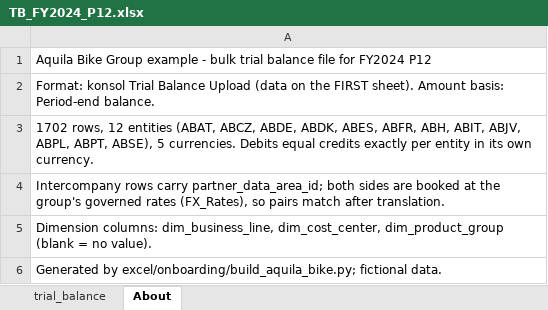
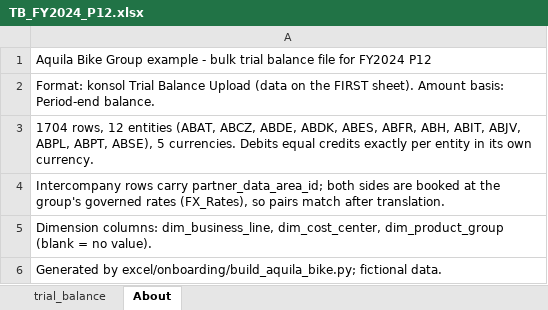
Before and after one commit to grynn-in/konsolidat, an Excel workbook: excel/onboarding/examples/aquila-bike/tb/TB_FY2024_P12.xlsx, sheet About, drawn as a sheet; values as stored, in another font and other column widths than the file's, no borders; the diff names each change by its address in the sheet, - before the commit and + after, or states it on an @@ line.

```diff
--- a/excel/onboarding/examples/aquila-bike/tb/TB_FY2024_P12.xlsx (sheet About)
+++ b/excel/onboarding/examples/aquila-bike/tb/TB_FY2024_P12.xlsx (sheet About)
-A3: 1702 rows, 12…
+A3: 1704 rows, 12…
```
Also changed, not shown: sheet trial_balance, excel/onboarding/examples/aquila-bike/tb/TB_FY2024_P06.xlsx, excel/onboarding/examples/aquila-bike/tb/TB_FY2024_P07.xlsx, 15 other files.
